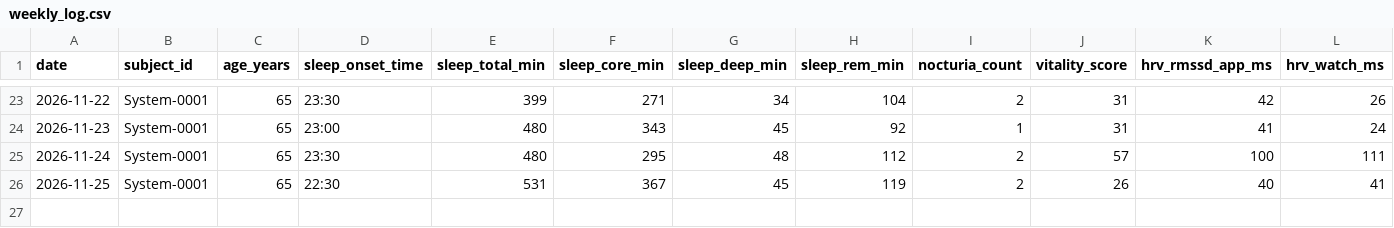
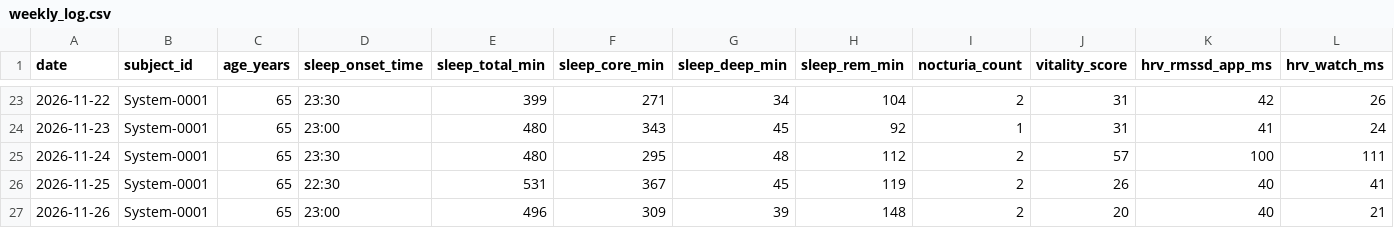
Before and after one commit to jeke510/System-0001-N1-Longevity, a CSV file: data/weekly_log.csv, drawn as a sheet; only a part is shown, gaps mark what is left out; rows hold the shown columns only; the diff names each change by its address in the sheet, - before the commit and + after, or states it on an @@ line.

Commit message:
Update weekly_log.csv

```diff
--- a/data/weekly_log.csv
+++ b/data/weekly_log.csv
+row 27: 2026-11-26 | System-0001 | 65 | 23:00 | 496 | 309 | 39 | 148 | 2 | 20 | 40 | 21
```
